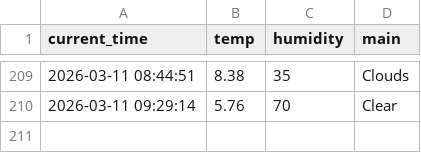
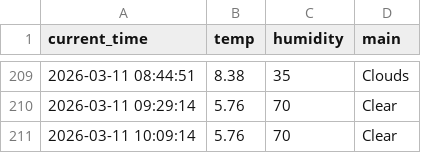
Before and after one commit to kimkcj2007-code/weather_5m, a CSV file: weather.csv, drawn as a sheet; only a part is shown, gaps mark what is left out.

```diff
--- a/weather.csv
+++ b/weather.csv
@@ -210 +210,2 @@ current_time,temp,humidity,main
 2026-03-11 09:29:14,5.76,70,Clear
+2026-03-11 10:09:14,5.76,70,Clear
```
